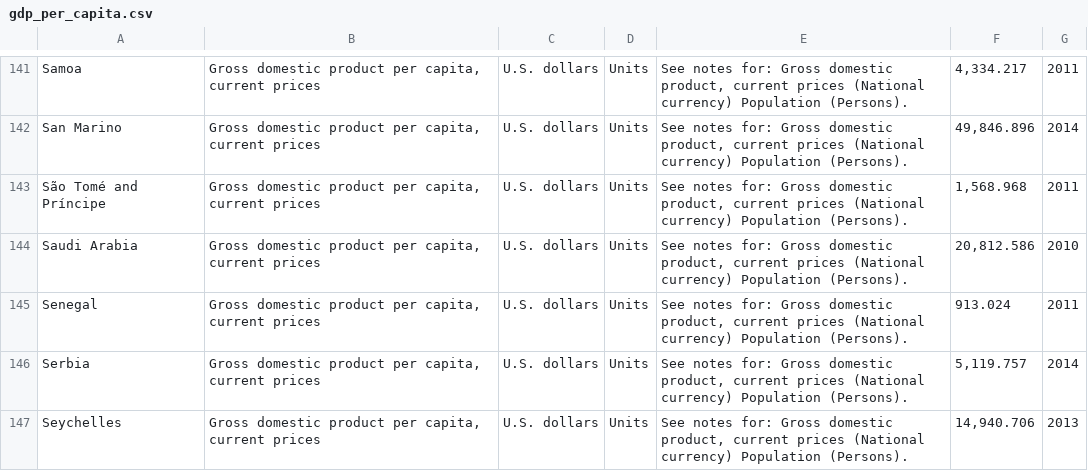
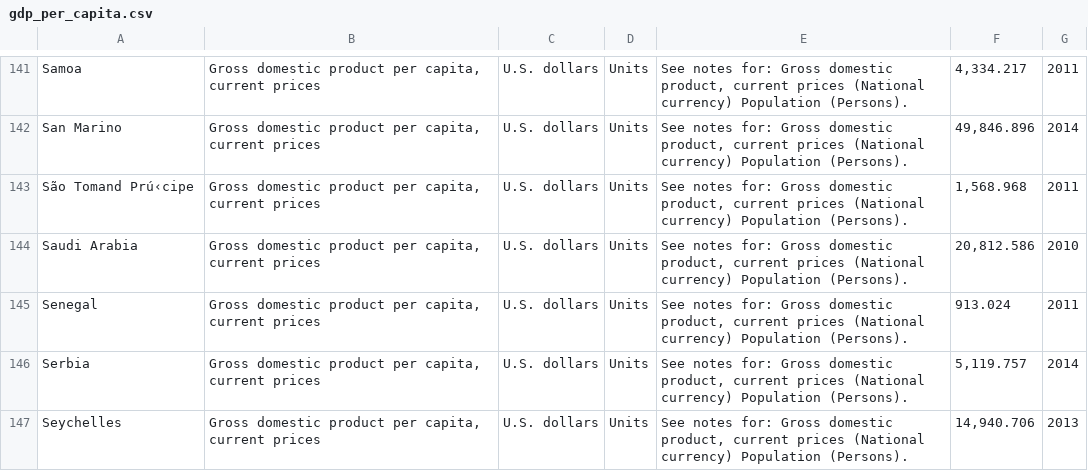
Before and after one commit to munezou/VsCodeProject, a CSV file: Python/MachineLearning/handson-ml-master/datasets/lifesat/gdp_per_capita.csv, drawn as a sheet; only a part is shown, gaps mark what is left out.

```diff
--- a/Python/MachineLearning/handson-ml-master/datasets/lifesat/gdp_per_capita.csv
+++ b/Python/MachineLearning/handson-ml-master/datasets/lifesat/gdp_per_capita.csv
@@ -142,3 +142,3 @@ Samoa	Gross domestic product per capita, current prices	U.S. dollars	Units	See n
 San Marino	Gross domestic product per capita, current prices	U.S. dollars	Units	See notes for:  Gross domestic product, current prices (National currency) Population (Persons).	49,846.896	2014
-São Tomé and Príncipe	Gross domestic product per capita, current prices	U.S. dollars	Units	See notes for:  Gross domestic product, current prices (National currency) Population (Persons).	1,568.968	2011
+São Tomand Prú‹cipe	Gross domestic product per capita, current prices	U.S. dollars	Units	See notes for:  Gross domestic product, current prices (National currency) Population (Persons).	1,568.968	2011
 Saudi Arabia	Gross domestic product per capita, current prices	U.S. dollars	Units	See notes for:  Gross domestic product, current prices (National currency) Population (Persons).	20,812.586	2010
```
Also changed, not shown: 13 other files.
